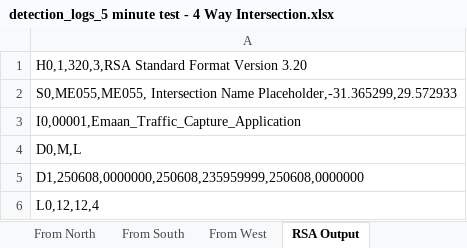
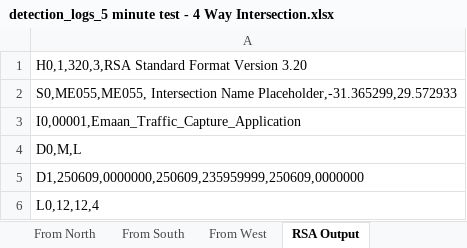
Before and after one commit to Rahil-Merchant/traffic-analyser, an Excel workbook: output/reports/detection_logs_5 minute test - 4 Way Intersection.xlsx, sheet RSA Output, drawn as a sheet; only a part is shown; values as stored, in another font and other column widths than the file's, no borders; the diff covers the shown part only; the diff names each change by its address in the sheet, - before the commit and + after, or states it on an @@ line.

```diff
--- a/output/reports/detection_logs_5 minute test - 4 Way Intersection.xlsx (sheet RSA Output)
+++ b/output/reports/detection_logs_5 minute test - 4 Way Intersection.xlsx (sheet RSA Output)
-A5: D1,250608,0000000,250608,235959999,250608,0000000
+A5: D1,250609,0000000,250609,235959999,250609,0000000
```
Also changed, not shown: other rows of this sheet, sheet Vehicle Logs, sheet Intervals, sheet From South, sheet From North, sheet From East, sheet From West, 7 other files.
